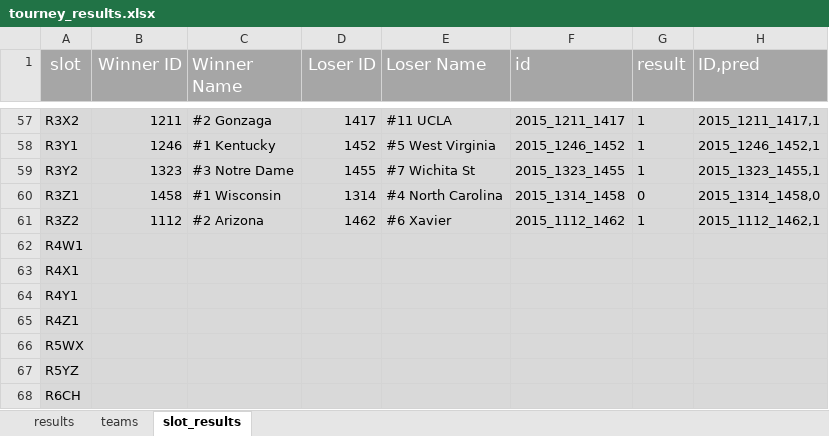
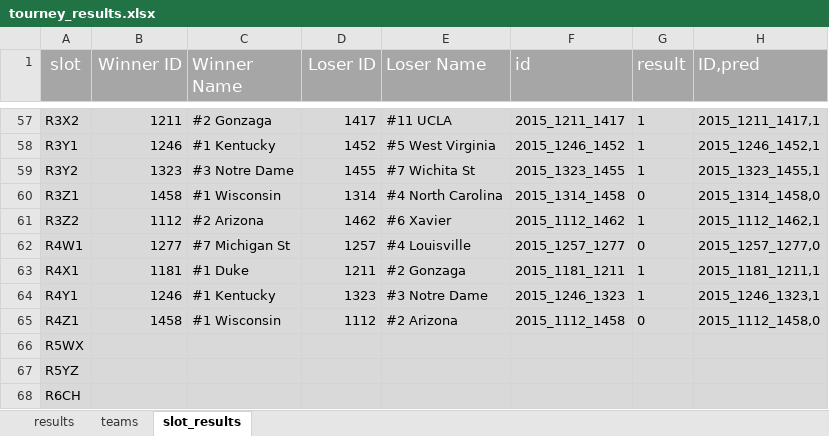
Before and after one commit to drewdez/march-madness-metaprediction, an Excel workbook: tourney_results.xlsx, sheet slot_results, drawn as a sheet; only a part is shown, gaps mark what is left out; values as stored, in another font and other column widths than the file's, no borders; the diff names each change by its address in the sheet, - before the commit and + after, or states it on an @@ line.

Commit message:
update tourney_results.xlsx to include Elite Eight results

```diff
--- a/tourney_results.xlsx (sheet slot_results)
+++ b/tourney_results.xlsx (sheet slot_results)
-B62 (Winner ID): (empty)
+B62 (Winner ID): 1277
-C62 (Winner Name): (empty)
+C62 (Winner Name): #7 Michigan St
-D62 (Loser ID): (empty)
+D62 (Loser ID): 1257
-E62 (Loser Name): (empty)
+E62 (Loser Name): #4 Louisville
-F62 (id): (empty)
+F62 (id): 2015_1257_1277
-G62 (result): (empty)
+G62 (result): 0
-H62 (ID,pred): (empty)
+H62 (ID,pred): 2015_1257_1277,0
-B63 (Winner ID): (empty)
+B63 (Winner ID): 1181
-C63 (Winner Name): (empty)
+C63 (Winner Name): #1 Duke
-D63 (Loser ID): (empty)
+D63 (Loser ID): 1211
-E63 (Loser Name): (empty)
+E63 (Loser Name): #2 Gonzaga
-F63 (id): (empty)
+F63 (id): 2015_1181_1211
-G63:G64 (result): (empty)
+G63:G64 (result): 1
-H63 (ID,pred): (empty)
+H63 (ID,pred): 2015_1181_1211,1
-B64 (Winner ID): (empty)
+B64 (Winner ID): 1246
-C64 (Winner Name): (empty)
+C64 (Winner Name): #1 Kentucky
-D64 (Loser ID): (empty)
+D64 (Loser ID): 1323
-E64 (Loser Name): (empty)
+E64 (Loser Name): #3 Notre Dame
-F64 (id): (empty)
+F64 (id): 2015_1246_1323
-H64 (ID,pred): (empty)
+H64 (ID,pred): 2015_1246_1323,1
-B65 (Winner ID): (empty)
+B65 (Winner ID): 1458
-C65 (Winner Name): (empty)
+C65 (Winner Name): #1 Wisconsin
-D65 (Loser ID): (empty)
+D65 (Loser ID): 1112
-E65 (Loser Name): (empty)
+E65 (Loser Name): #2 Arizona
-F65 (id): (empty)
+F65 (id): 2015_1112_1458
-G65 (result): (empty)
+G65 (result): 0
-H65 (ID,pred): (empty)
+H65 (ID,pred): 2015_1112_1458,0
```
Also changed, not shown: sheet results, 1 other file.
